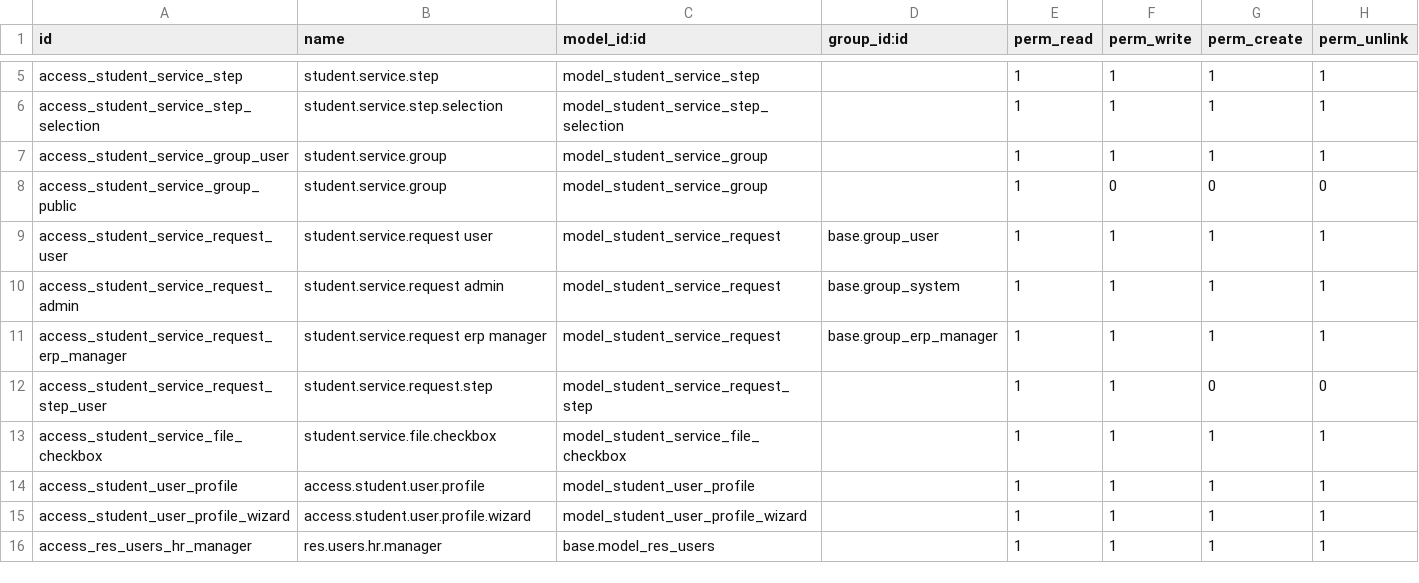
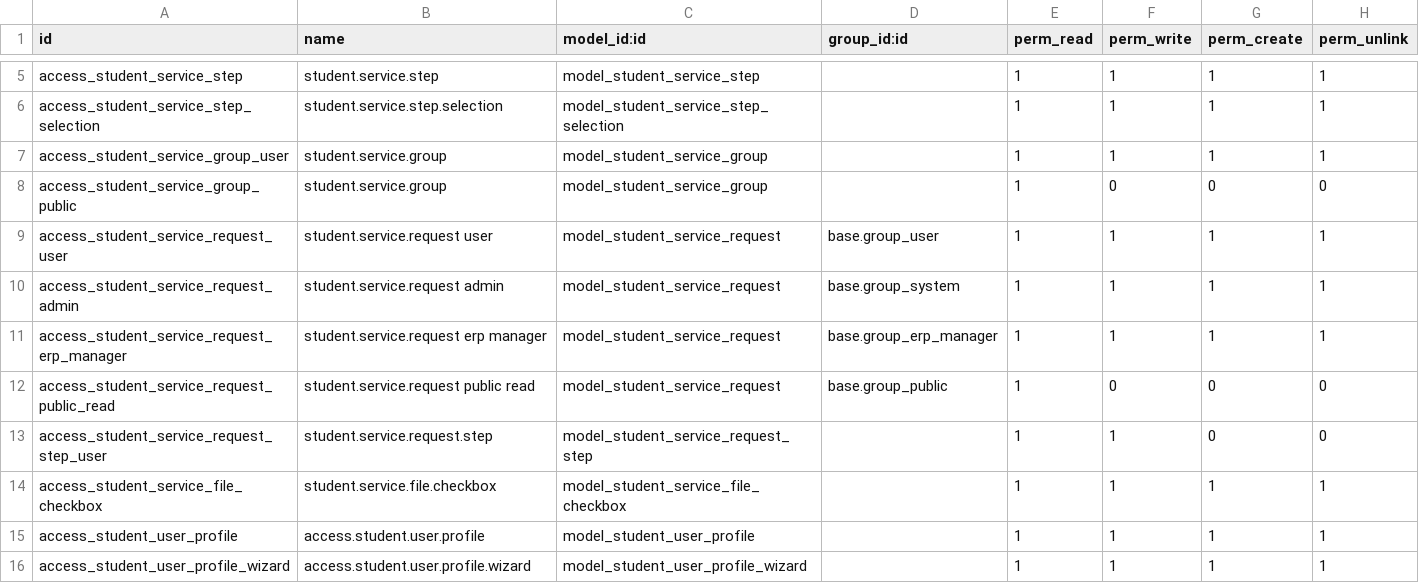
Before and after one commit to damvanchau2002/motcua-quantri-odoo, a CSV file: custom_addons/student_request/security/ir.model.access.csv, drawn as a sheet; only a part is shown, gaps mark what is left out; the shorter side is filled out with more unchanged rows.

Commit message:
feat(student_request): add new request form and student user management
- Implement new student request form with improved user selection
- Add computed field for student users with automatic profile linking
- Restructure menu items using record elements for better maintainability
- Add public read access for service requests
- Include script to fix notification types for shared users

```diff
--- a/custom_addons/student_request/security/ir.model.access.csv
+++ b/custom_addons/student_request/security/ir.model.access.csv
@@ -11,2 +11,3 @@ access_student_service_request_admin,student.service.request admin,model_student
 access_student_service_request_erp_manager,student.service.request erp manager,model_student_service_request,base.group_erp_manager,1,1,1,1
+access_student_service_request_public_read,student.service.request public read,model_student_service_request,base.group_public,1,0,0,0
 access_student_service_request_step_user,student.service.request.step,model_student_service_request_step,,1,1,0,0
```
Also changed, not shown: 4 other files.
